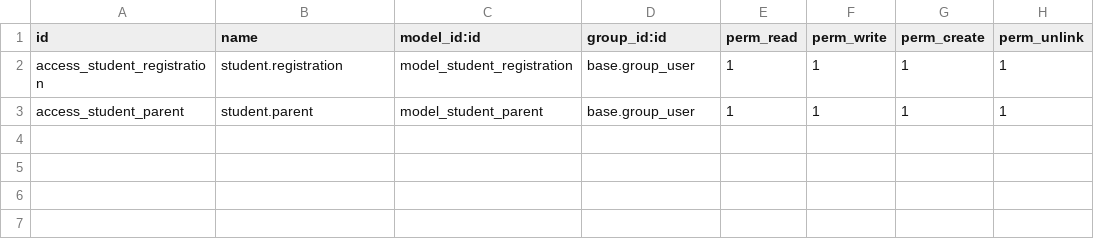
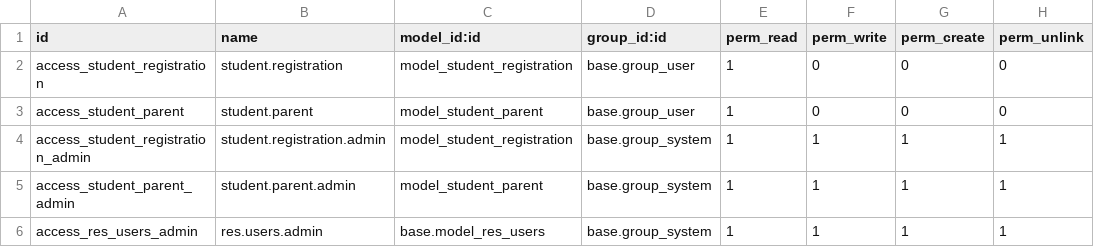
Before and after one commit to Myogyi1234/odootest, a CSV file: student_registration/security/ir.model.access.csv, drawn as a sheet.

Commit message:
Upadte student registration new field is student Id field

```diff
--- a/student_registration/security/ir.model.access.csv
+++ b/student_registration/security/ir.model.access.csv
@@ -1,3 +1,6 @@
 id,name,model_id:id,group_id:id,perm_read,perm_write,perm_create,perm_unlink
-access_student_registration,student.registration,model_student_registration,base.group_user,1,1,1,1
-access_student_parent,student.parent,model_student_parent,base.group_user,1,1,1,1
+access_student_registration,student.registration,model_student_registration,base.group_user,1,0,0,0
+access_student_parent,student.parent,model_student_parent,base.group_user,1,0,0,0
+access_student_registration_admin,student.registration.admin,model_student_registration,base.group_system,1,1,1,1
+access_student_parent_admin,student.parent.admin,model_student_parent,base.group_system,1,1,1,1
+access_res_users_admin,res.users.admin,base.model_res_users,base.group_system,1,1,1,1
```
Also changed, not shown: 4 other files.
